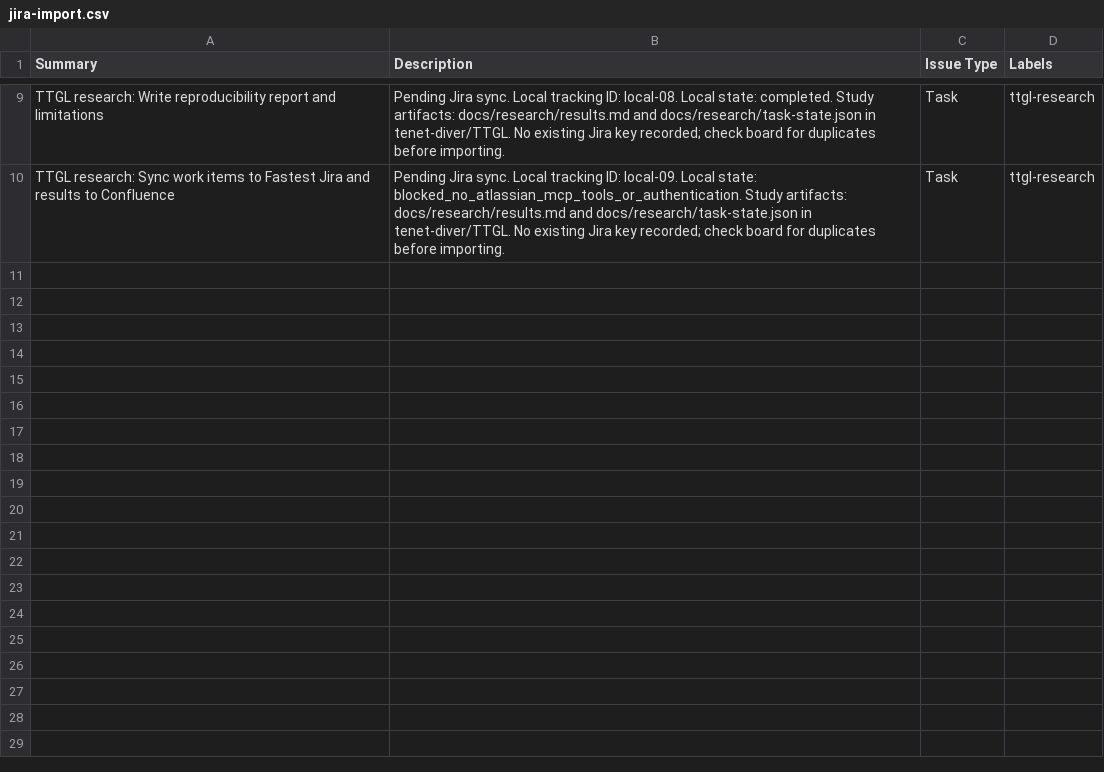
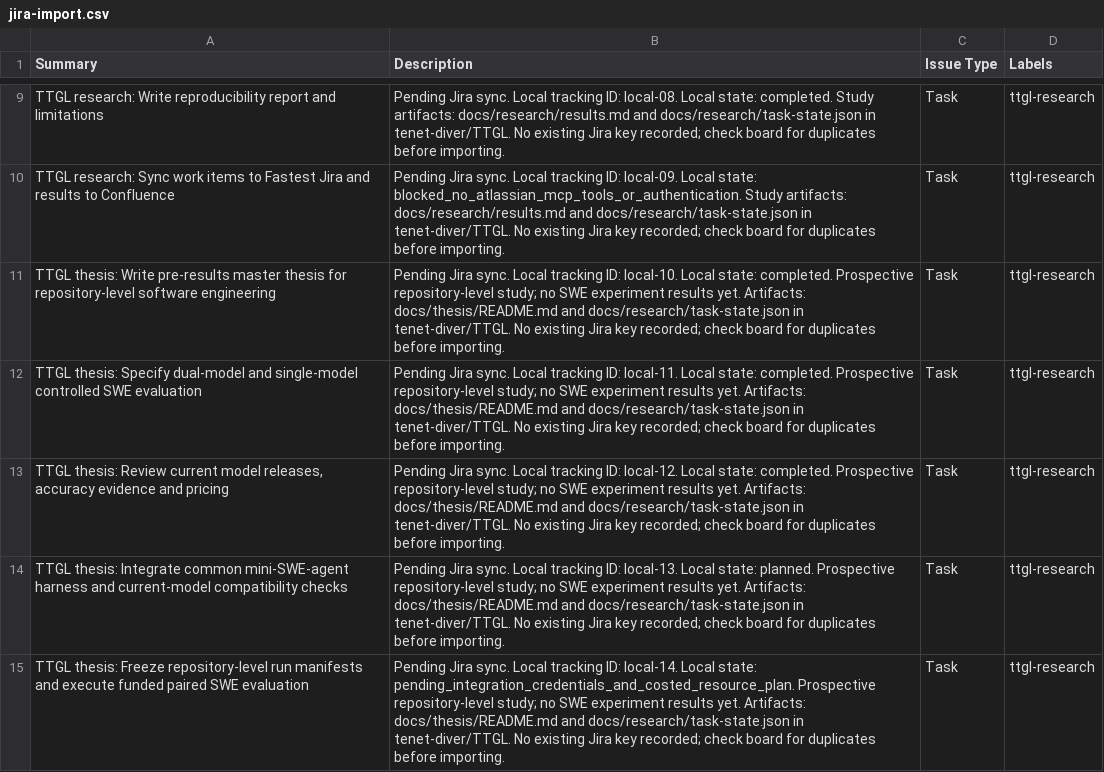
Before and after one commit to tenet-diver/TTGL, a CSV file: docs/research/jira-import.csv, drawn as a sheet; only a part is shown, gaps mark what is left out; the diff names each change by its address in the sheet, - before the commit and + after, or states it on an @@ line.

Commit message:
Add pre-results thesis and controlled software-engineering study design

```diff
--- a/docs/research/jira-import.csv
+++ b/docs/research/jira-import.csv
+row 11: TTGL thesis: Write pre-results master thesis for repository-level software engineering | Pending Jira sync. Local tracking ID: local-10. Local state: completed. Prospective repository-level study; no SWE experiment results yet. Artifacts: docs/thesis/README.md and docs/research/task-state.json in tenet-diver/TTGL. No existing Jira key recorded; check board for duplicates before importing. | Task | ttgl-research
+row 12: TTGL thesis: Specify dual-model and single-model controlled SWE evaluation | Pending Jira sync. Local tracking ID: local-11. Local state: completed. Prospective repository-level study; no SWE experiment results yet. Artifacts: docs/thesis/README.md and docs/research/task-state.json in tenet-diver/TTGL. No existing Jira key recorded; check board for duplicates before importing. | Task | ttgl-research
+row 13: TTGL thesis: Review current model releases, accuracy evidence and pricing | Pending Jira sync. Local tracking ID: local-12. Local state: completed. Prospective repository-level study; no SWE experiment results yet. Artifacts: docs/thesis/README.md and docs/research/task-state.json in tenet-diver/TTGL. No existing Jira key recorded; check board for duplicates before importing. | Task | ttgl-research
+row 14: TTGL thesis: Integrate common mini-SWE-agent harness and current-model compatibility checks | Pending Jira sync. Local tracking ID: local-13. Local state: planned. Prospective repository-level study; no SWE experiment results yet. Artifacts: docs/thesis/README.md and docs/research/task-state.json in tenet-diver/TTGL. No existing Jira key recorded; check board for duplicates before importing. | Task | ttgl-research
+row 15: TTGL thesis: Freeze repository-level run manifests and execute funded paired SWE evaluation | Pending Jira sync. Local tracking ID: local-14. Local state: pending_integration_credentials_and_costed_resource_plan. Prospective repository-level study; no SWE experiment results yet. Artifacts: docs/thesis/README.md and docs/research/task-state.json in tenet-diver/TTGL. No existing Jira key recorded; check board for duplicates before importing. | Task | ttgl-research
```
Also changed, not shown: 31 other files.
